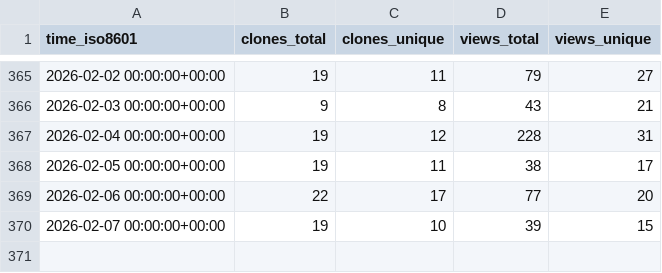
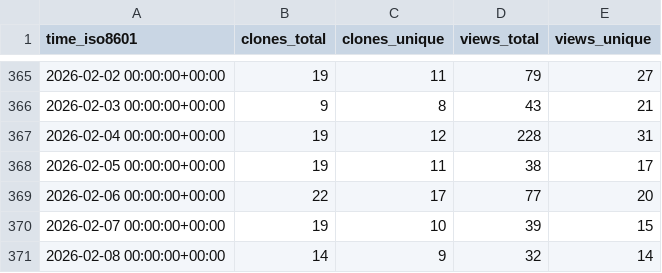
Before and after one commit to PetervanLunteren/AddaxAI, a CSV file: PetervanLunteren/AddaxAI/ghrs-data/views_clones_aggregate.csv, drawn as a sheet; only a part is shown, gaps mark what is left out; the diff names each change by its address in the sheet, - before the commit and + after, or states it on an @@ line.

```diff
--- a/PetervanLunteren/AddaxAI/ghrs-data/views_clones_aggregate.csv
+++ b/PetervanLunteren/AddaxAI/ghrs-data/views_clones_aggregate.csv
+row 371: 2026-02-08 00:00:00+00:00 | 14 | 9 | 32 | 14
```
Also changed, not shown: 1 other file.
